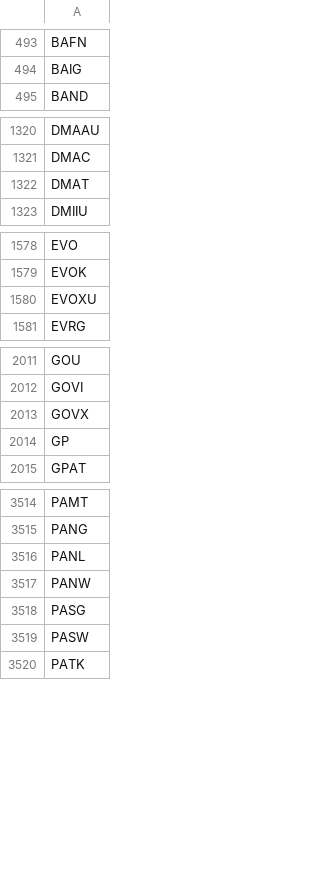
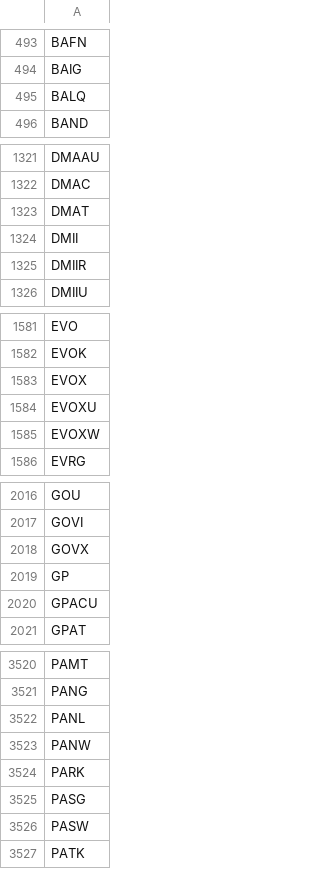
Before and after one commit to cmmds1982/nasdaq-tickers-fetcher, a CSV file: nasdaq_tickers.csv, drawn as a sheet; only a part is shown, gaps mark what is left out; the diff covers the shown part only.

```diff
--- a/nasdaq_tickers.csv
+++ b/nasdaq_tickers.csv
@@ -494,2 +494,3 @@ BAFN
 BAIG
+BALQ
 BAND
@@ -1322,2 +1323,4 @@ DMAC
 DMAT
+DMII
+DMIIR
 DMIIU
@@ -1579,3 +1582,5 @@ EVO
 EVOK
+EVOX
 EVOXU
+EVOXW
 EVRG
@@ -2014,2 +2019,3 @@ GOVX
 GP
+GPACU
 GPAT
@@ -3517,2 +3523,3 @@ PANL
 PANW
+PARK
 PASG
```
Also changed, not shown: 1 added row, 2 removed rows and 1 edited cell elsewhere in this file.
